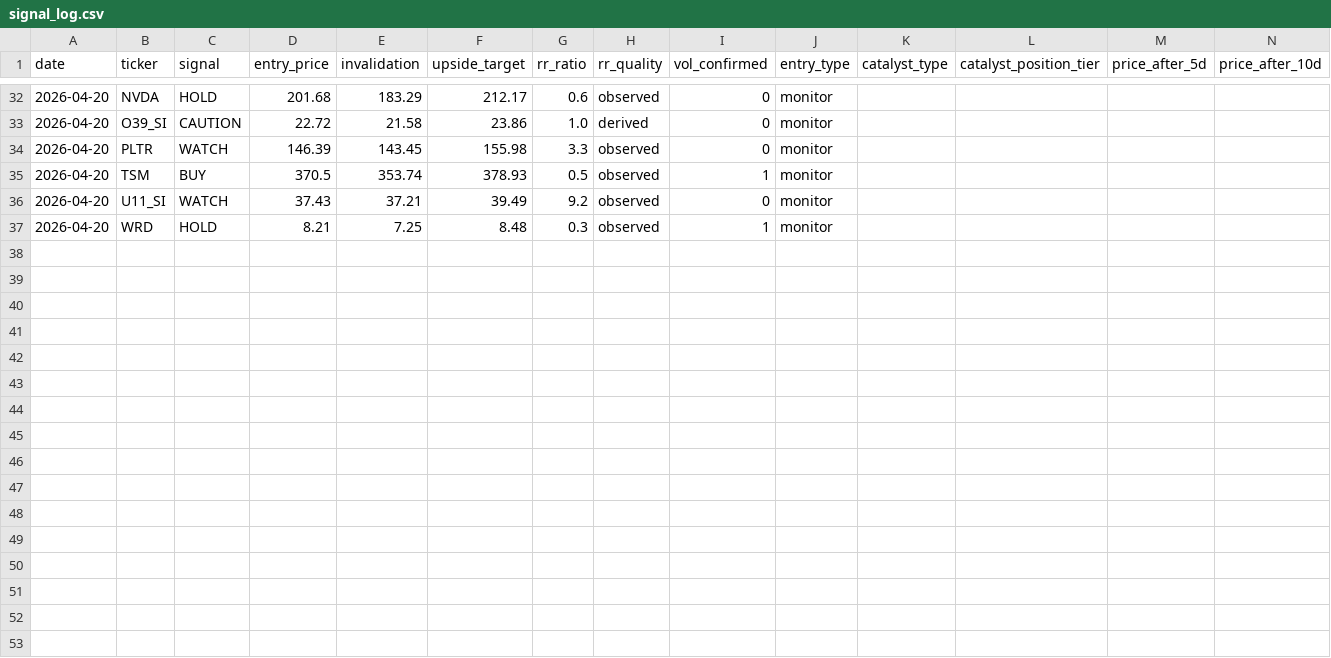
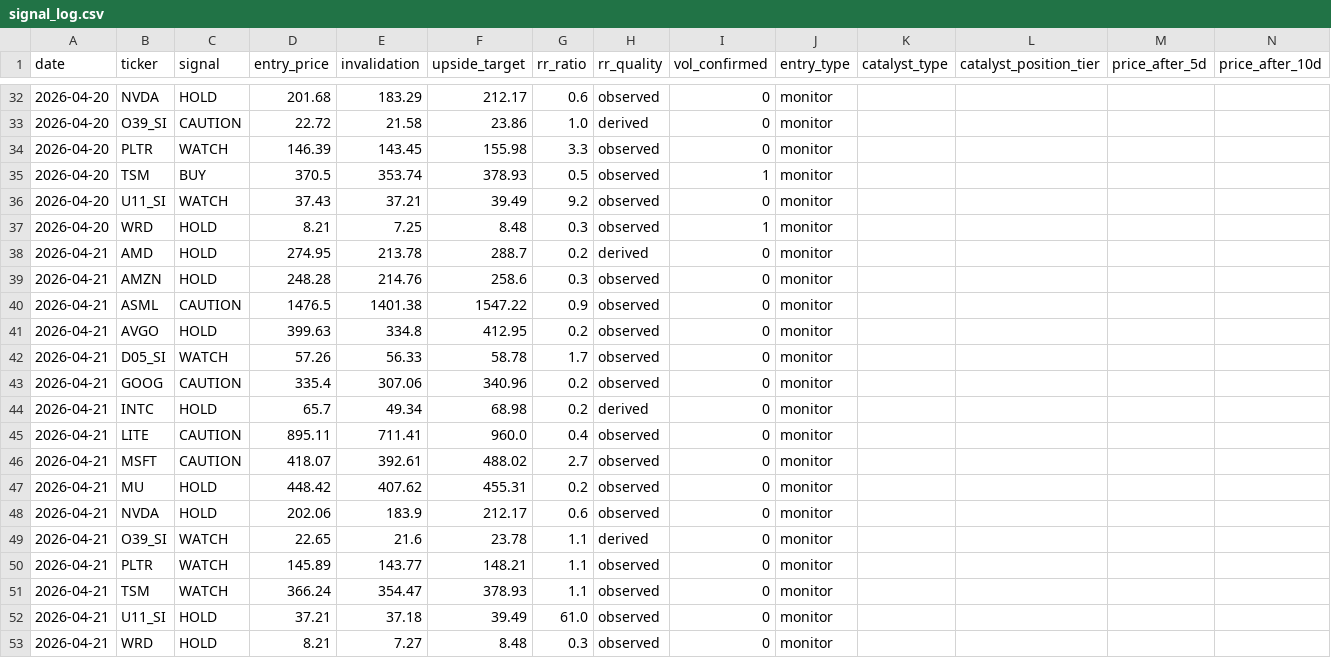
Before and after one commit to marcuslai1/market-dashboard, a CSV file: data/signal_log.csv, drawn as a sheet; only a part is shown, gaps mark what is left out; rows hold the shown columns only; the diff names each change by its address in the sheet, - before the commit and + after, or states it on an @@ line.

```diff
--- a/data/signal_log.csv
+++ b/data/signal_log.csv
+row 38: 2026-04-21 | AMD | HOLD | 274.95 | 213.78 | 288.7 | 0.2 | derived | 0 | monitor
+row 39: 2026-04-21 | AMZN | HOLD | 248.28 | 214.76 | 258.6 | 0.3 | observed | 0 | monitor
+row 40: 2026-04-21 | ASML | CAUTION | 1476.5 | 1401.38 | 1547.22 | 0.9 | observed | 0 | monitor
+row 41: 2026-04-21 | AVGO | HOLD | 399.63 | 334.8 | 412.95 | 0.2 | observed | 0 | monitor
+row 42: 2026-04-21 | D05_SI | WATCH | 57.26 | 56.33 | 58.78 | 1.7 | observed | 0 | monitor
+row 43: 2026-04-21 | GOOG | CAUTION | 335.4 | 307.06 | 340.96 | 0.2 | observed | 0 | monitor
+row 44: 2026-04-21 | INTC | HOLD | 65.7 | 49.34 | 68.98 | 0.2 | derived | 0 | monitor
+row 45: 2026-04-21 | LITE | CAUTION | 895.11 | 711.41 | 960.0 | 0.4 | observed | 0 | monitor
+row 46: 2026-04-21 | MSFT | CAUTION | 418.07 | 392.61 | 488.02 | 2.7 | observed | 0 | monitor
+row 47: 2026-04-21 | MU | HOLD | 448.42 | 407.62 | 455.31 | 0.2 | observed | 0 | monitor
+row 48: 2026-04-21 | NVDA | HOLD | 202.06 | 183.9 | 212.17 | 0.6 | observed | 0 | monitor
+row 49: 2026-04-21 | O39_SI | WATCH | 22.65 | 21.6 | 23.78 | 1.1 | derived | 0 | monitor
+row 50: 2026-04-21 | PLTR | WATCH | 145.89 | 143.77 | 148.21 | 1.1 | observed | 0 | monitor
+row 51: 2026-04-21 | TSM | WATCH | 366.24 | 354.47 | 378.93 | 1.1 | observed | 0 | monitor
+row 52: 2026-04-21 | U11_SI | HOLD | 37.21 | 37.18 | 39.49 | 61.0 | observed | 0 | monitor
+row 53: 2026-04-21 | WRD | HOLD | 8.21 | 7.27 | 8.48 | 0.3 | observed | 0 | monitor
```
Also changed, not shown: data/claude_analysis.csv, data/market_data.csv, 3 other files.
